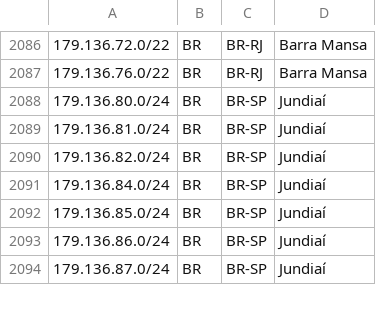
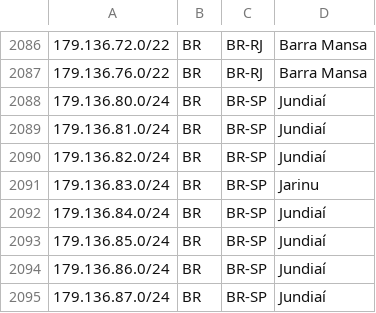
Before and after one commit to rtanajura/geofeed, a CSV file: geofeed.csv, drawn as a sheet; only a part is shown, gaps mark what is left out; the diff names each change by its address in the sheet, - before the commit and + after, or states it on an @@ line.

Commit message:
Update geofeed.csv

```diff
--- a/geofeed.csv
+++ b/geofeed.csv
+row 2091: 179.136.83.0/24 | BR | BR-SP | Jarinu
```
